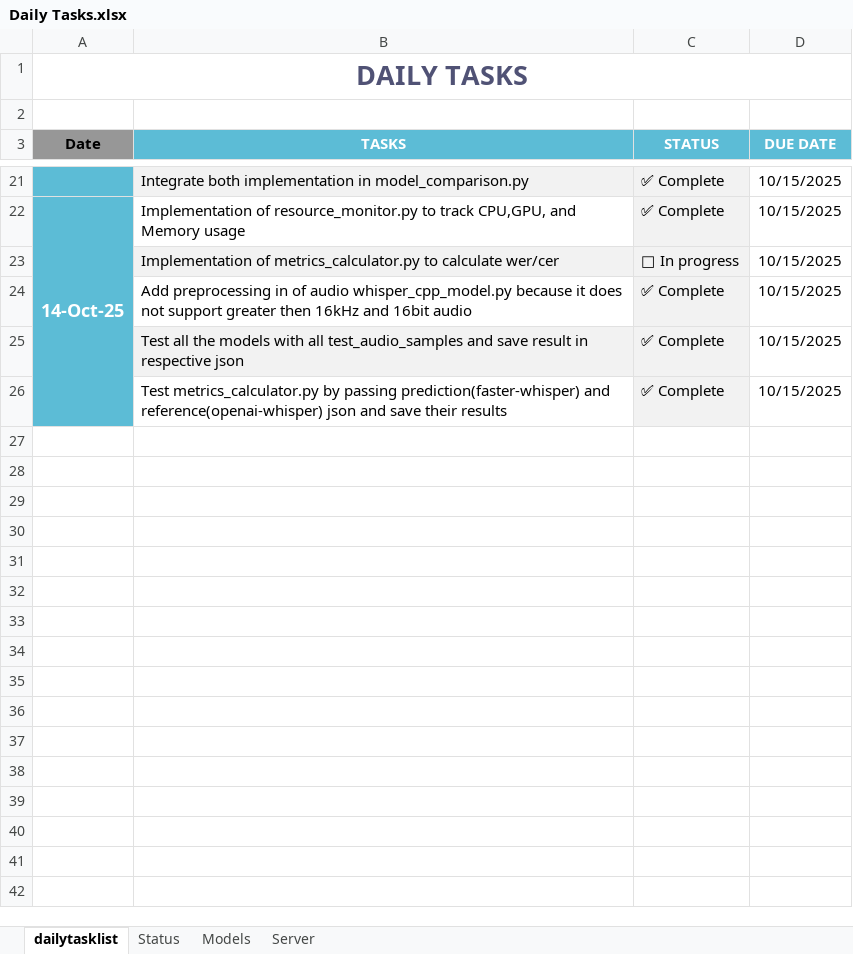
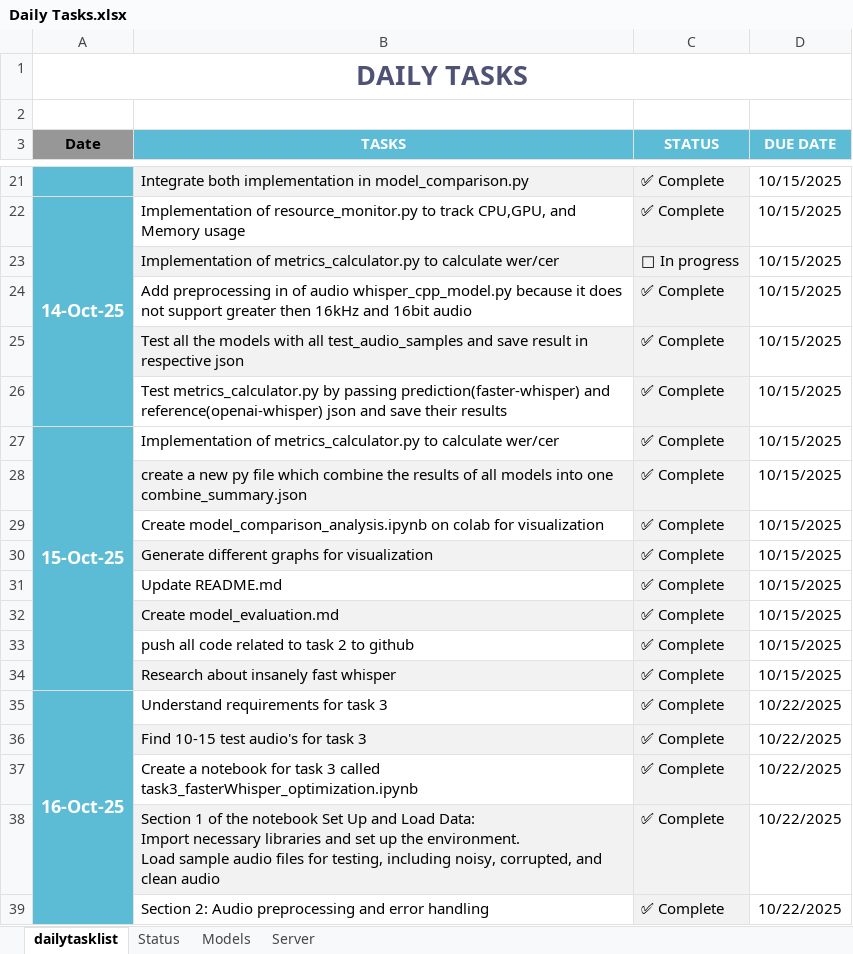
Before and after one commit to DeepFrame/VisionAI-Audio, an Excel workbook: Docs/Daily Tasks.xlsx, sheet dailytasklist, drawn as a sheet; only a part is shown, gaps mark what is left out; values as stored, in another font and other column widths than the file's, no borders; conditional formats not drawn; ↵ is a line break in a cell; the diff names each change by its address in the sheet, - before the commit and + after, or states it on an @@ line.

Commit message:
Update 10/16/2025

```diff
--- a/Docs/Daily Tasks.xlsx (sheet dailytasklist)
+++ b/Docs/Daily Tasks.xlsx (sheet dailytasklist)
+row 27: 15-Oct-25 | Implementation of metrics_calculator.py to calculate wer/cer | ✅ Complete | 10/15/2025
+row 28:  | create a new py file which combine the results of all models into one combine_summary.json | ✅ Complete | 10/15/2025
+row 29:  | Create model_comparison_analysis.ipynb on colab for visualization | ✅ Complete | 10/15/2025
+row 30:  | Generate different graphs for visualization | ✅ Complete | 10/15/2025
+row 31:  | Update README.md | ✅ Complete | 10/15/2025
+row 32:  | Create model_evaluation.md | ✅ Complete | 10/15/2025
+row 33:  | push all code related to task 2 to github | ✅ Complete | 10/15/2025
+row 34:  | Research about insanely fast whisper | ✅ Complete | 10/15/2025
+row 35: 16-Oct-25 | Understand requirements for task 3 | ✅ Complete | 10/22/2025
+row 36:  | Find 10-15 test audio's for task 3 | ✅ Complete | 10/22/2025
+row 37:  | Create a notebook for task 3 called task3_fasterWhisper_optimization.ipynb | ✅ Complete | 10/22/2025
+row 38:  | Section 1 of the notebook Set Up and Load Data: ↵ Import necessary libraries and set up the environment. ↵ Load sample audio files for testing, including noisy, corrupted, and clean audio | ✅ Complete | 10/22/2025
+row 39:  | Section 2: Audio preprocessing and error handling | ✅ Complete | 10/22/2025
```
